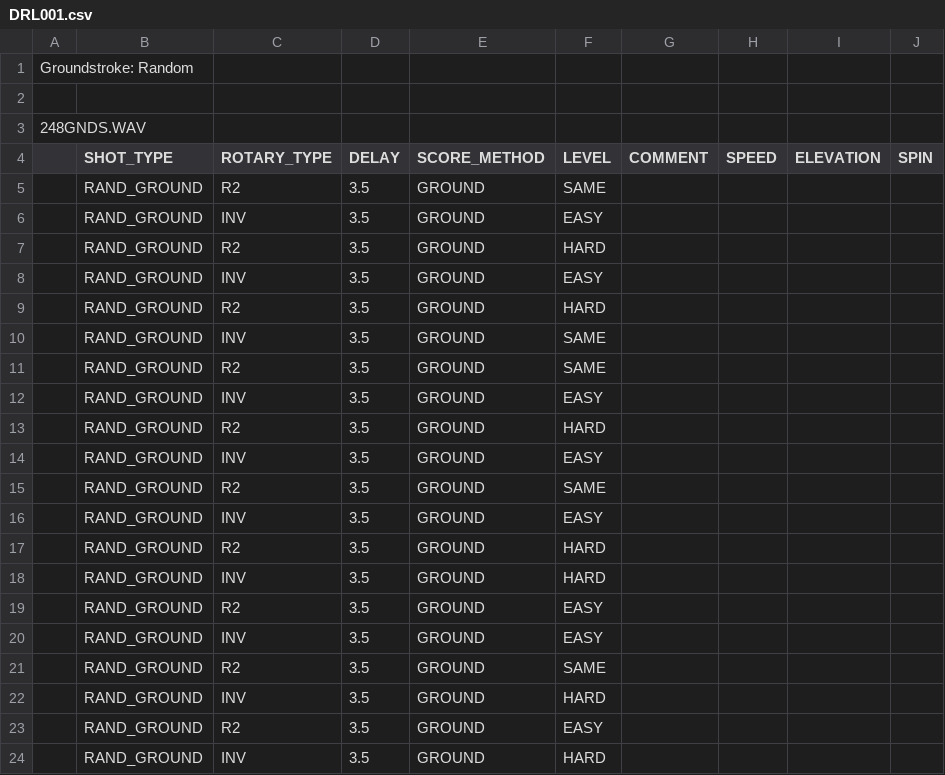
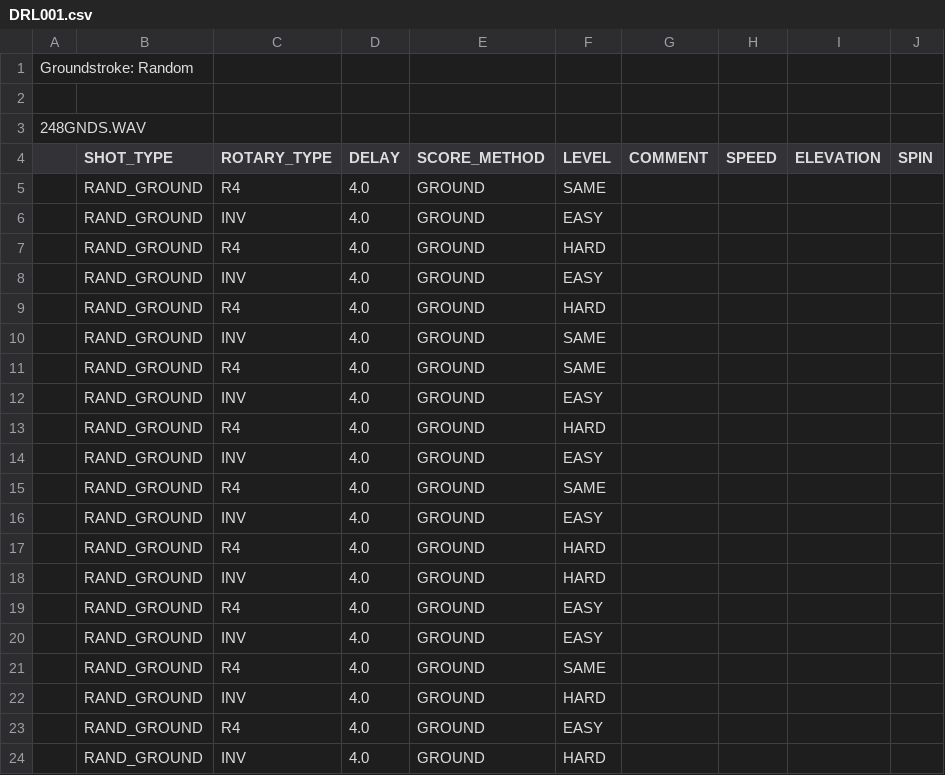
Before and after one commit to davidcjordan/drills, a CSV file: DRL001.csv, drawn as a sheet.

Commit message:
merge

```diff
--- a/DRL001.csv
+++ b/DRL001.csv
@@ -4,21 +4,21 @@
 ,SHOT_TYPE,ROTARY_TYPE,DELAY,SCORE_METHOD,LEVEL,COMMENT,SPEED,ELEVATION,SPIN
-,RAND_GROUND,R2,3.5,GROUND,SAME,,,,
-,RAND_GROUND,INV,3.5,GROUND,EASY,,,,
-,RAND_GROUND,R2,3.5,GROUND,HARD,,,,
-,RAND_GROUND,INV,3.5,GROUND,EASY,,,,
-,RAND_GROUND,R2,3.5,GROUND,HARD,,,,
-,RAND_GROUND,INV,3.5,GROUND,SAME,,,,
-,RAND_GROUND,R2,3.5,GROUND,SAME,,,,
-,RAND_GROUND,INV,3.5,GROUND,EASY,,,,
-,RAND_GROUND,R2,3.5,GROUND,HARD,,,,
-,RAND_GROUND,INV,3.5,GROUND,EASY,,,,
-,RAND_GROUND,R2,3.5,GROUND,SAME,,,,
-,RAND_GROUND,INV,3.5,GROUND,EASY,,,,
-,RAND_GROUND,R2,3.5,GROUND,HARD,,,,
-,RAND_GROUND,INV,3.5,GROUND,HARD,,,,
-,RAND_GROUND,R2,3.5,GROUND,EASY,,,,
-,RAND_GROUND,INV,3.5,GROUND,EASY,,,,
-,RAND_GROUND,R2,3.5,GROUND,SAME,,,,
-,RAND_GROUND,INV,3.5,GROUND,HARD,,,,
-,RAND_GROUND,R2,3.5,GROUND,EASY,,,,
-,RAND_GROUND,INV,3.5,GROUND,HARD,,,,
+,RAND_GROUND,R4,4.0,GROUND,SAME,,,,
+,RAND_GROUND,INV,4.0,GROUND,EASY,,,,
+,RAND_GROUND,R4,4.0,GROUND,HARD,,,,
+,RAND_GROUND,INV,4.0,GROUND,EASY,,,,
+,RAND_GROUND,R4,4.0,GROUND,HARD,,,,
+,RAND_GROUND,INV,4.0,GROUND,SAME,,,,
+,RAND_GROUND,R4,4.0,GROUND,SAME,,,,
+,RAND_GROUND,INV,4.0,GROUND,EASY,,,,
+,RAND_GROUND,R4,4.0,GROUND,HARD,,,,
+,RAND_GROUND,INV,4.0,GROUND,EASY,,,,
+,RAND_GROUND,R4,4.0,GROUND,SAME,,,,
+,RAND_GROUND,INV,4.0,GROUND,EASY,,,,
+,RAND_GROUND,R4,4.0,GROUND,HARD,,,,
+,RAND_GROUND,INV,4.0,GROUND,HARD,,,,
+,RAND_GROUND,R4,4.0,GROUND,EASY,,,,
+,RAND_GROUND,INV,4.0,GROUND,EASY,,,,
+,RAND_GROUND,R4,4.0,GROUND,SAME,,,,
+,RAND_GROUND,INV,4.0,GROUND,HARD,,,,
+,RAND_GROUND,R4,4.0,GROUND,EASY,,,,
+,RAND_GROUND,INV,4.0,GROUND,HARD,,,,
```
